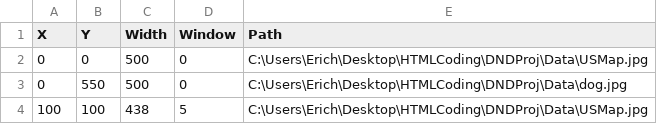
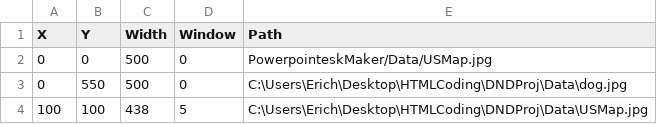
Before and after one commit to efschwarzrock/PP-D3-Data-Store, a CSV file: Pictures.csv, drawn as a sheet.

Commit message:
Update Pictures.csv

```diff
--- a/Pictures.csv
+++ b/Pictures.csv
@@ -1,3 +1,3 @@
 X,Y,Width,Window,Path
-0,0,500,0,C:\Users\Erich\Desktop\HTMLCoding\DNDProj\Data\USMap.jpg
+0,0,500,0,PowerpointeskMaker/Data/USMap.jpg
 0,550,500,0,C:\Users\Erich\Desktop\HTMLCoding\DNDProj\Data\dog.jpg
```
